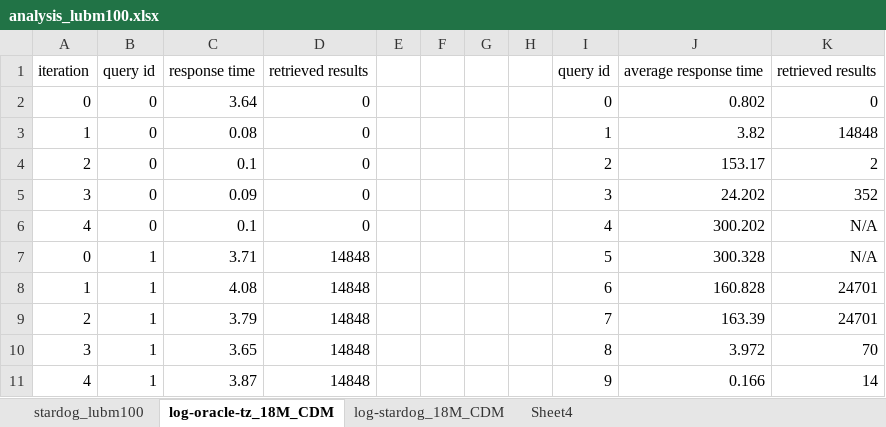
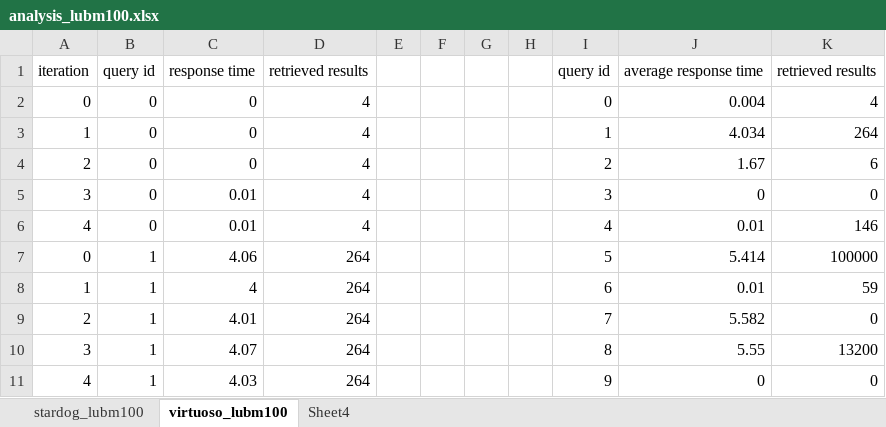
Before and after one commit to sebastianthelen/lubm_test_suite, an Excel workbook: analysis_lubm100.xlsx, sheet virtuoso_lubm100, drawn as a sheet; only a part is shown; values as stored, in another font and other column widths than the file's, no borders; the diff covers the shown part only; the diff names each change by its address in the sheet, - before the commit and + after, or states it on an @@ line.

```diff
--- a/analysis_lubm100.xlsx (sheet virtuoso_lubm100)
+++ b/analysis_lubm100.xlsx (sheet virtuoso_lubm100)
-sheet tab: log-oracle-tz_18M_CDM
+sheet tab: virtuoso_lubm100
-sheet tab: log-stardog_18M_CDM
-C2: 3.64
+C2: 0
-D2:D6: 0
+D2:D6: 4
-J2: 0.802
+J2: 0.004
-K2: 0
+K2: 4
-C3: 0.08
+C3: 0
-J3: 3.82
+J3: 4.034
-K3: 14848
+K3: 264
-C4: 0.1
+C4: 0
-J4: 153.17
+J4: 1.67
-K4: 2
+K4: 6
-C5: 0.09
+C5: 0.01
-J5: 24.202
+J5: 0
-K5: 352
+K5: 0
-C6: 0.1
+C6: 0.01
-J6: 300.202
+J6: 0.01
-K6: N/A
+K6: 146
-C7: 3.71
+C7: 4.06
-D7:D11: 14848
+D7:D11: 264
-J7: 300.328
+J7: 5.414
-K7: N/A
+K7: 100000
-C8: 4.08
+C8: 4
-J8: 160.828
+J8: 0.01
-K8: 24701
+K8: 59
-C9: 3.79
+C9: 4.01
-J9: 163.39
+J9: 5.582
-K9: 24701
+K9: 0
-C10: 3.65
+C10: 4.07
-J10: 3.972
+J10: 5.55
-K10: 70
+K10: 13200
-C11: 3.87
+C11: 4.03
-J11: 0.166
+J11: 0
-K11: 14
+K11: 0
```
Also changed, not shown: 18 added rows, 3 removed rows and 98 edited cells elsewhere in this sheet, charts or pictures, 4 other files.
